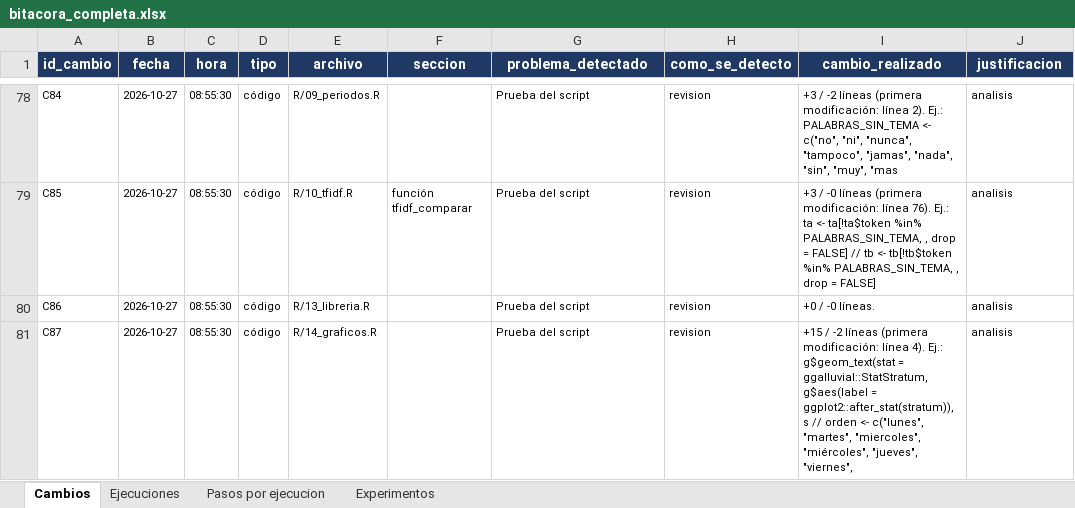
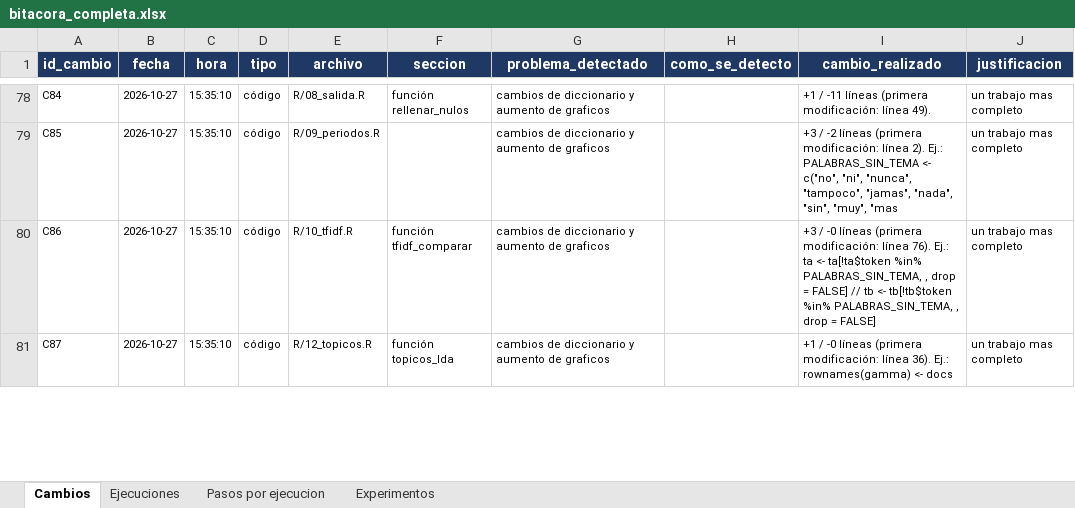
Before and after one commit to MarceloLuque44/AnSent_DT, an Excel workbook: r/bitacoras/bitacora_completa.xlsx, sheet Cambios, drawn as a sheet; only a part is shown, gaps mark what is left out; values as stored, in another font and other column widths than the file's, no borders; the diff covers the shown part only; the diff names each change by its address in the sheet, - before the commit and + after, or states it on an @@ line.

```diff
--- a/r/bitacoras/bitacora_completa.xlsx (sheet Cambios)
+++ b/r/bitacoras/bitacora_completa.xlsx (sheet Cambios)
-C78:C81 (hora): 08:55:30
+C78:C81 (hora): 15:35:10
-E78 (archivo): R/09_periodos.R
+E78 (archivo): R/08_salida.R
-F78 (seccion): (empty)
+F78 (seccion): función rellenar_nulos
-G78:G81 (problema_detectado): Prueba del script
+G78:G81 (problema_detectado): cambios de diccionario y aumento de graficos
-H78:H81 (como_se_detecto): revision
+H78:H81 (como_se_detecto): (empty)
-I78 (cambio_realizado): +3 / -2 líneas (primera modificación: línea 2). Ej.: PALABRAS_SIN_TEMA <- c("no", "ni", "nunca", "tampoco", "jamas", "nada", "sin", "muy", "mas
+I78 (cambio_realizado): +1 / -11 líneas (primera modificación: línea 49).
-J78:J81 (justificacion): analisis
+J78:J81 (justificacion): un trabajo mas completo
-E79 (archivo): R/10_tfidf.R
+E79 (archivo): R/09_periodos.R
-F79 (seccion): función tfidf_comparar
+F79 (seccion): (empty)
-I79 (cambio_realizado): +3 / -0 líneas (primera modificación: línea 76). Ej.: ta <- ta[!ta$token %in% PALABRAS_SIN_TEMA, , drop = FALSE] // tb <- tb[!tb$token %in% PALABRAS_SIN_TEMA, , drop = FALSE]
+I79 (cambio_realizado): +3 / -2 líneas (primera modificación: línea 2). Ej.: PALABRAS_SIN_TEMA <- c("no", "ni", "nunca", "tampoco", "jamas", "nada", "sin", "muy", "mas
-E80 (archivo): R/13_libreria.R
+E80 (archivo): R/10_tfidf.R
-F80 (seccion): (empty)
+F80 (seccion): función tfidf_comparar
-I80 (cambio_realizado): +0 / -0 líneas.
+I80 (cambio_realizado): +3 / -0 líneas (primera modificación: línea 76). Ej.: ta <- ta[!ta$token %in% PALABRAS_SIN_TEMA, , drop = FALSE] // tb <- tb[!tb$token %in% PALABRAS_SIN_TEMA, , drop = FALSE]
-E81 (archivo): R/14_graficos.R
+E81 (archivo): R/12_topicos.R
-F81 (seccion): (empty)
+F81 (seccion): función topicos_lda
-I81 (cambio_realizado): +15 / -2 líneas (primera modificación: línea 4). Ej.: g$geom_text(stat = ggalluvial::StatStratum, g$aes(label = ggplot2::after_stat(stratum)), s // orden <- c("lunes", "martes", "miercoles", "miércoles", "jueves", "viernes",
+I81 (cambio_realizado): +1 / -0 líneas (primera modificación: línea 36). Ej.: rownames(gamma) <- docs
```
Also changed, not shown: 53 removed rows, 91 edited cells and cell formats elsewhere in this sheet, sheet Pasos por ejecucion, sheet Experimentos, sheet Ejecuciones, r/bitacoras/bitacora_limpia.xlsx, 37 other files.
